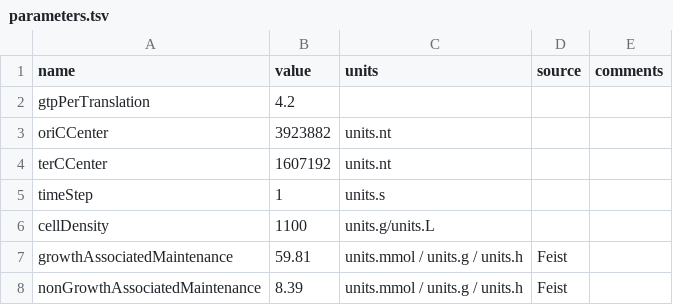
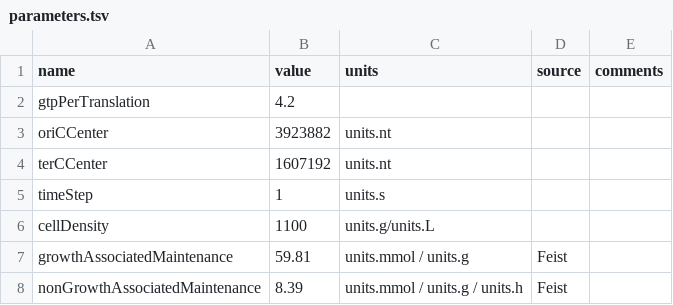
Before and after one commit to CovertLab/WholeCellEcoliRelease, a TSV file: reconstruction/ecoli/flat/parameters.tsv, drawn as a sheet.

```diff
--- a/reconstruction/ecoli/flat/parameters.tsv
+++ b/reconstruction/ecoli/flat/parameters.tsv
@@ -6,3 +6,3 @@ timeStep	1	units.s
 cellDensity	1100	units.g/units.L
-growthAssociatedMaintenance	59.81	units.mmol / units.g / units.h	Feist
+growthAssociatedMaintenance	59.81	units.mmol / units.g	Feist
 nonGrowthAssociatedMaintenance	8.39	units.mmol / units.g / units.h	Feist
```
Also changed, not shown: 1 other file.
